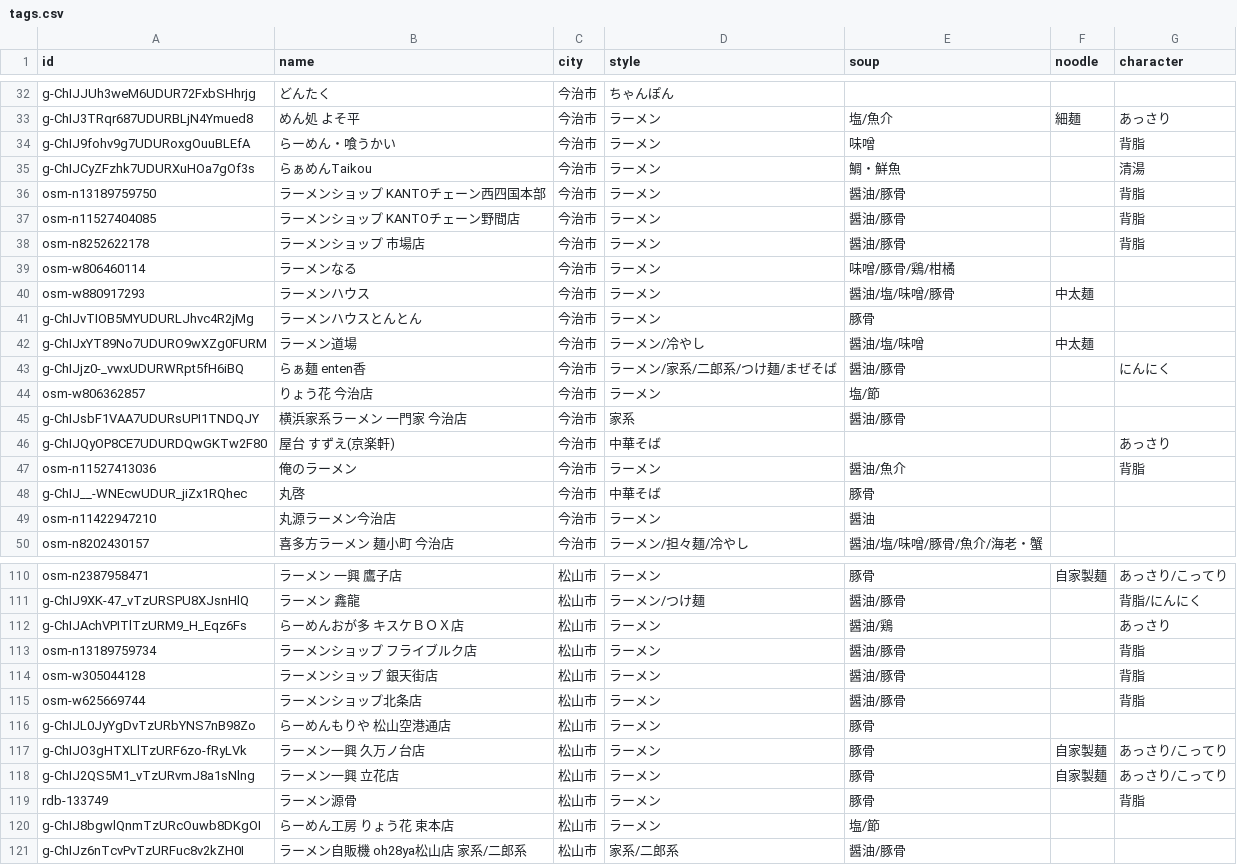
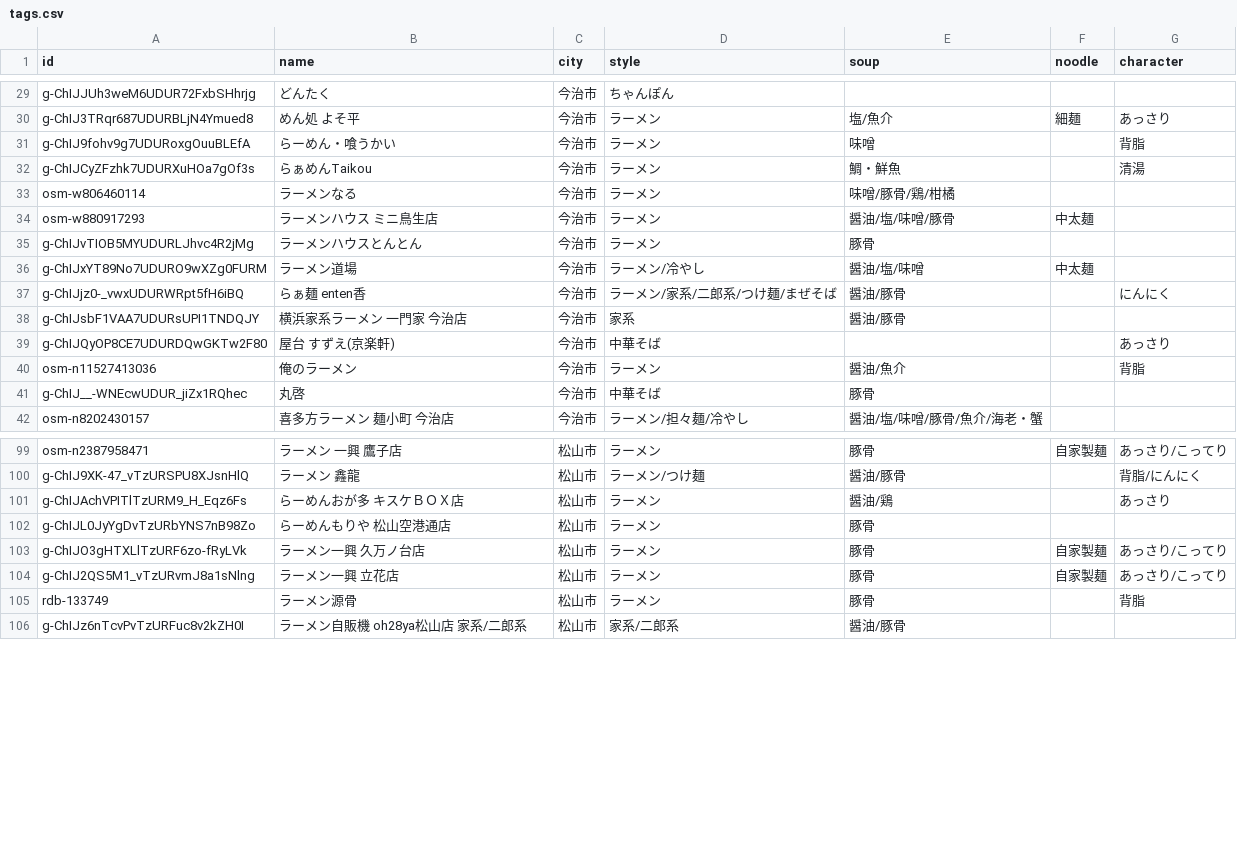
Before and after one commit to uskpn/ramen38, a CSV file: data/tags.csv, drawn as a sheet; only a part is shown, gaps mark what is left out; the diff covers the shown part only.

```diff
--- a/data/tags.csv
+++ b/data/tags.csv
@@ -35,7 +32,4 @@
 "g-ChIJCyZFzhk7UDURXuHOa7gOf3s","らぁめんTaikou","今治市","ラーメン","鯛・鮮魚","","清湯"
-"osm-n13189759750","ラーメンショップ KANTOチェーン西四国本部","今治市","ラーメン","醤油/豚骨","","背脂"
-"osm-n11527404085","ラーメンショップ KANTOチェーン野間店","今治市","ラーメン","醤油/豚骨","","背脂"
-"osm-n8252622178","ラーメンショップ 市場店","今治市","ラーメン","醤油/豚骨","","背脂"
 "osm-w806460114","ラーメンなる","今治市","ラーメン","味噌/豚骨/鶏/柑橘","",""
-"osm-w880917293","ラーメンハウス","今治市","ラーメン","醤油/塩/味噌/豚骨","中太麺",""
+"osm-w880917293","ラーメンハウス ミニ鳥生店","今治市","ラーメン","醤油/塩/味噌/豚骨","中太麺",""
 "g-ChIJvTIOB5MYUDURLJhvc4R2jMg","ラーメンハウスとんとん","今治市","ラーメン","豚骨","",""
@@ -43,3 +37,2 @@
 "g-ChIJjz0-_vwxUDURWRpt5fH6iBQ","らぁ麺 enten香","今治市","ラーメン/家系/二郎系/つけ麺/まぜそば","醤油/豚骨","","にんにく"
-"osm-w806362857","りょう花 今治店","今治市","ラーメン","塩/節","",""
 "g-ChIJsbF1VAA7UDURsUPI1TNDQJY","横浜家系ラーメン 一門家 今治店","今治市","家系","醤油/豚骨","",""
@@ -48,3 +41,2 @@
 "g-ChIJ__-WNEcwUDUR_jiZx1RQhec","丸啓","今治市","中華そば","豚骨","",""
-"osm-n11422947210","丸源ラーメン今治店","今治市","ラーメン","醤油","",""
 "osm-n8202430157","喜多方ラーメン 麺小町 今治店","今治市","ラーメン/担々麺/冷やし","醤油/塩/味噌/豚骨/魚介/海老・蟹","",""
@@ -112,5 +101,2 @@
 "g-ChIJAchVPITlTzURM9_H_Eqz6Fs","らーめんおが多 キスケＢＯＸ店","松山市","ラーメン","醤油/鶏","","あっさり"
-"osm-n13189759734","ラーメンショップ フライブルク店","松山市","ラーメン","醤油/豚骨","","背脂"
-"osm-w305044128","ラーメンショップ 銀天街店","松山市","ラーメン","醤油/豚骨","","背脂"
-"osm-w625669744","ラーメンショップ北条店","松山市","ラーメン","醤油/豚骨","","背脂"
 "g-ChIJL0JyYgDvTzURbYNS7nB98Zo","らーめんもりや 松山空港通店","松山市","ラーメン","豚骨","",""
@@ -119,3 +105,2 @@
 "rdb-133749","ラーメン源骨","松山市","ラーメン","豚骨","","背脂"
-"g-ChIJ8bgwlQnmTzURcOuwb8DKgOI","らーめん工房 りょう花 束本店","松山市","ラーメン","塩/節","",""
 "g-ChIJz6nTcvPvTzURFuc8v2kZH0I","ラーメン自販機 oh28ya松山店 家系/二郎系","松山市","家系/二郎系","醤油/豚骨","",""
```
Also changed, not shown: 30 removed rows elsewhere in this file, 2 other files.
